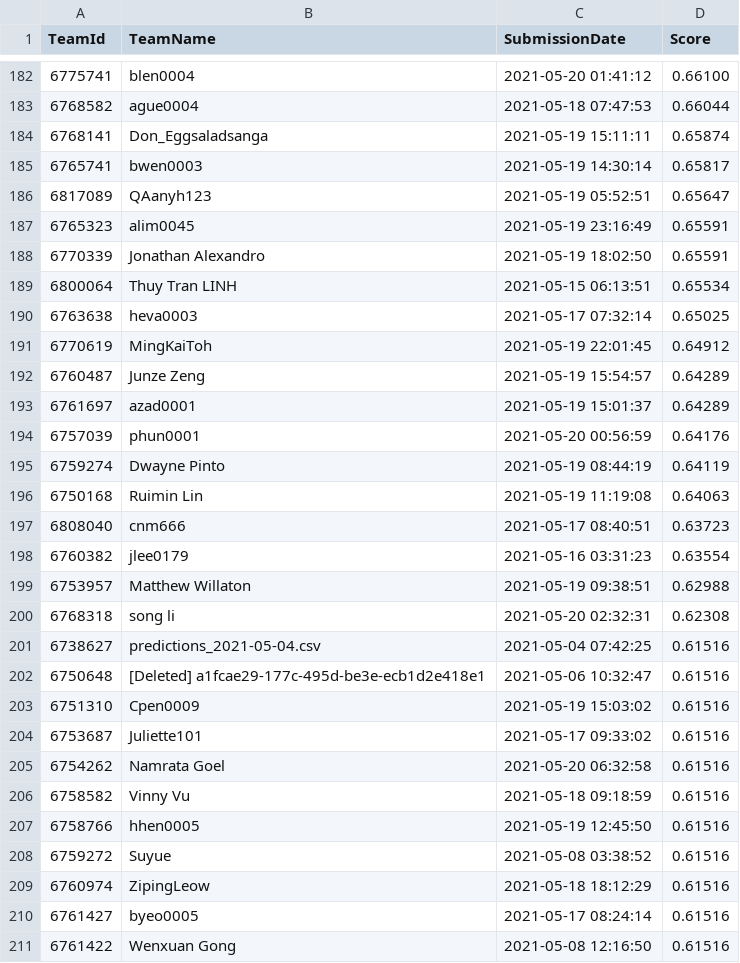
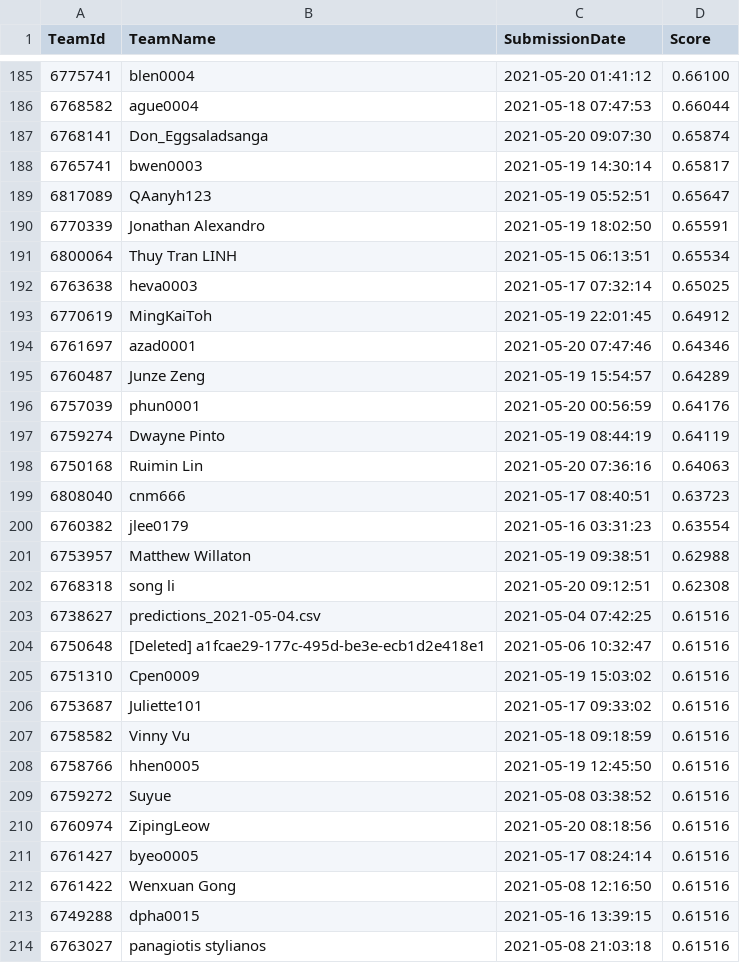
Before and after one commit to TengMCing/ETC3250_kaggle_score, a CSV file: data/spotoroo-publicleaderboard.csv, drawn as a sheet; only a part is shown, gaps mark what is left out; the shorter side is filled out with more unchanged rows; the diff covers the shown part only.

```diff
--- a/data/spotoroo-publicleaderboard.csv
+++ b/data/spotoroo-publicleaderboard.csv
@@ -183,6 +186,5 @@
 6768582,ague0004,"2021-05-18 07:47:53",0.66044
-6768141,Don_Eggsaladsanga,"2021-05-19 15:11:11",0.65874
+6768141,Don_Eggsaladsanga,"2021-05-20 09:07:30",0.65874
 6765741,bwen0003,"2021-05-19 14:30:14",0.65817
 6817089,QAanyh123,"2021-05-19 05:52:51",0.65647
-6765323,alim0045,"2021-05-19 23:16:49",0.65591
 6770339,"Jonathan Alexandro","2021-05-19 18:02:50",0.65591
@@ -191,7 +193,7 @@
 6770619,MingKaiToh,"2021-05-19 22:01:45",0.64912
+6761697,azad0001,"2021-05-20 07:47:46",0.64346
 6760487,"Junze Zeng","2021-05-19 15:54:57",0.64289
-6761697,azad0001,"2021-05-19 15:01:37",0.64289
 6757039,phun0001,"2021-05-20 00:56:59",0.64176
 6759274,"Dwayne Pinto","2021-05-19 08:44:19",0.64119
-6750168,"Ruimin Lin","2021-05-19 11:19:08",0.64063
+6750168,"Ruimin Lin","2021-05-20 07:36:16",0.64063
 6808040,cnm666,"2021-05-17 08:40:51",0.63723
@@ -199,3 +201,3 @@
 6753957,"Matthew Willaton","2021-05-19 09:38:51",0.62988
-6768318,"song li","2021-05-20 02:32:31",0.62308
+6768318,"song li","2021-05-20 09:12:51",0.62308
 6738627,predictions_2021-05-04.csv,"2021-05-04 07:42:25",0.61516
@@ -204,3 +206,2 @@
 6753687,Juliette101,"2021-05-17 09:33:02",0.61516
-6754262,"Namrata Goel","2021-05-20 06:32:58",0.61516
 6758582,"Vinny Vu","2021-05-18 09:18:59",0.61516
@@ -208,3 +209,3 @@
 6759272,Suyue,"2021-05-08 03:38:52",0.61516
-6760974,ZipingLeow,"2021-05-18 18:12:29",0.61516
+6760974,ZipingLeow,"2021-05-20 08:18:56",0.61516
 6761427,byeo0005,"2021-05-17 08:24:14",0.61516
```
Also changed, not shown: 10 added rows, 7 removed rows and 26 edited cells elsewhere in this file, 5 other files.
